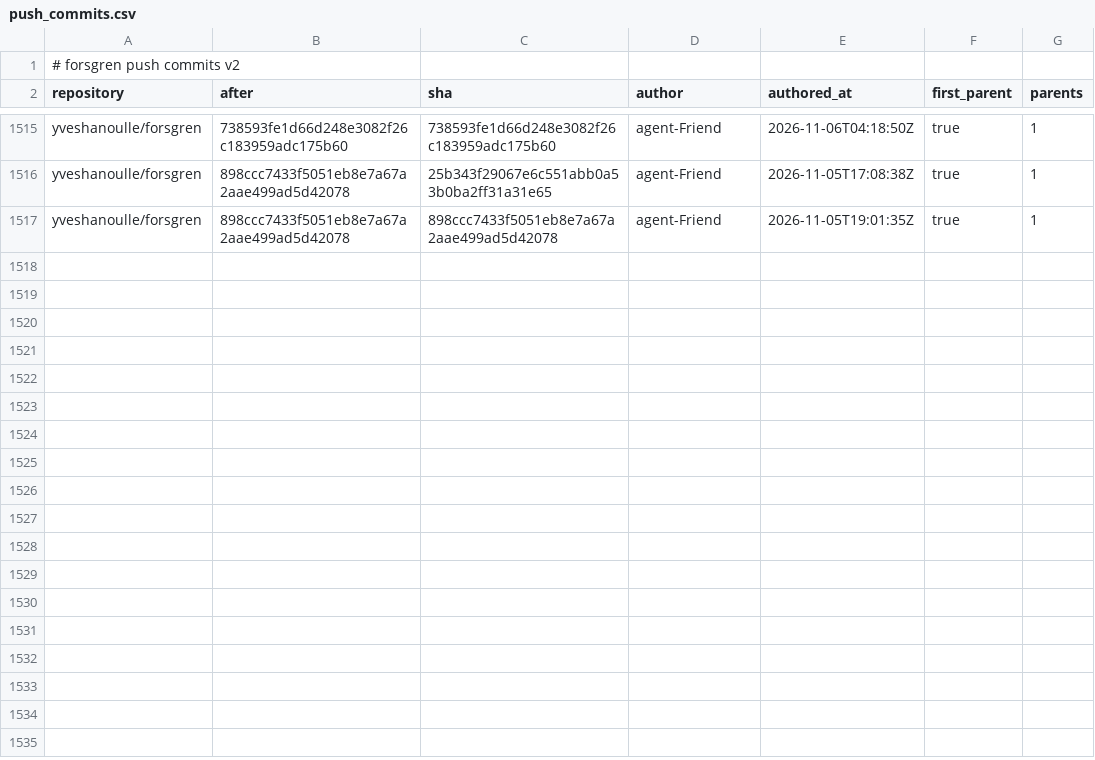
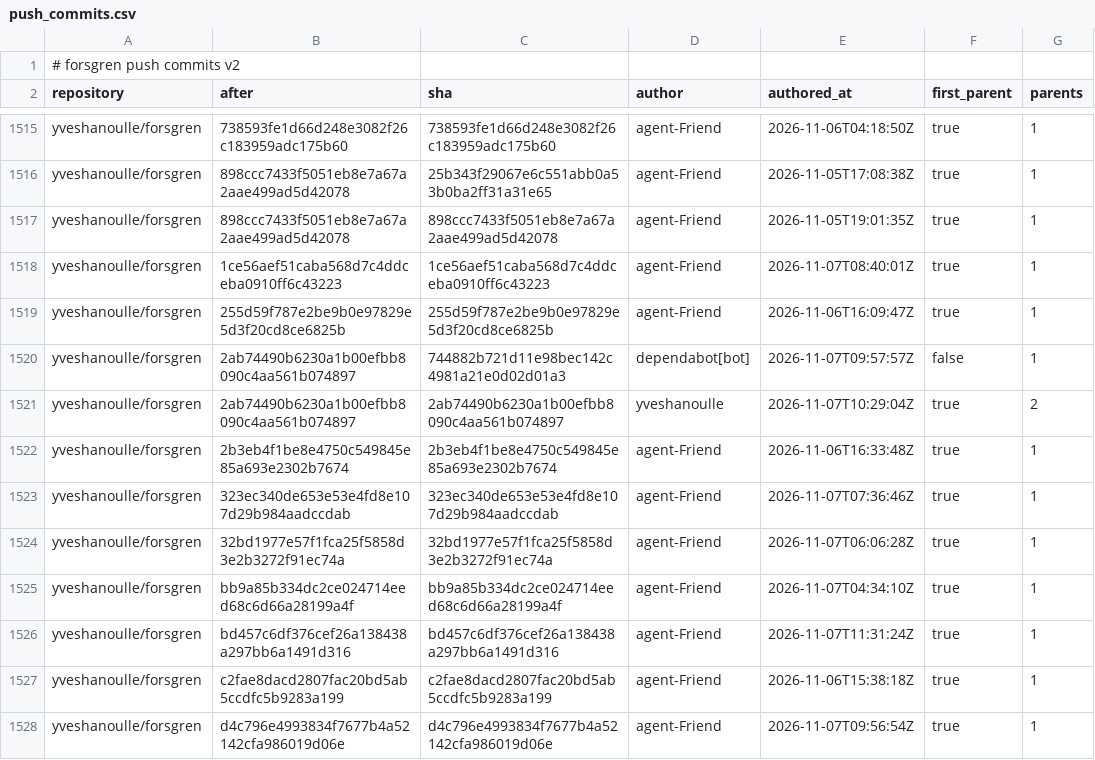
Before and after one commit to yveshanoulle/forsgren-metrics, a CSV file: data/push_commits.csv, drawn as a sheet; only a part is shown, gaps mark what is left out.

```diff
--- a/data/push_commits.csv
+++ b/data/push_commits.csv
@@ -1517 +1517,12 @@ yveshanoulle/forsgren,898ccc7433f5051eb8e7a67a2aae499ad5d42078,25b343f29067e6c55
 yveshanoulle/forsgren,898ccc7433f5051eb8e7a67a2aae499ad5d42078,898ccc7433f5051eb8e7a67a2aae499ad5d42078,agent-Friend,2026-11-05T19:01:35Z,true,1
+yveshanoulle/forsgren,1ce56aef51caba568d7c4ddceba0910ff6c43223,1ce56aef51caba568d7c4ddceba0910ff6c43223,agent-Friend,2026-11-07T08:40:01Z,true,1
+yveshanoulle/forsgren,255d59f787e2be9b0e97829e5d3f20cd8ce6825b,255d59f787e2be9b0e97829e5d3f20cd8ce6825b,agent-Friend,2026-11-06T16:09:47Z,true,1
+yveshanoulle/forsgren,2ab74490b6230a1b00efbb8090c4aa561b074897,744882b721d11e98bec142c4981a21e0d02d01a3,dependabot[bot],2026-11-07T09:57:57Z,false,1
+yveshanoulle/forsgren,2ab74490b6230a1b00efbb8090c4aa561b074897,2ab74490b6230a1b00efbb8090c4aa561b074897,yveshanoulle,2026-11-07T10:29:04Z,true,2
+yveshanoulle/forsgren,2b3eb4f1be8e4750c549845e85a693e2302b7674,2b3eb4f1be8e4750c549845e85a693e2302b7674,agent-Friend,2026-11-06T16:33:48Z,true,1
+yveshanoulle/forsgren,323ec340de653e53e4fd8e107d29b984aadccdab,323ec340de653e53e4fd8e107d29b984aadccdab,agent-Friend,2026-11-07T07:36:46Z,true,1
+yveshanoulle/forsgren,32bd1977e57f1fca25f5858d3e2b3272f91ec74a,32bd1977e57f1fca25f5858d3e2b3272f91ec74a,agent-Friend,2026-11-07T06:06:28Z,true,1
+yveshanoulle/forsgren,bb9a85b334dc2ce024714eed68c6d66a28199a4f,bb9a85b334dc2ce024714eed68c6d66a28199a4f,agent-Friend,2026-11-07T04:34:10Z,true,1
+yveshanoulle/forsgren,bd457c6df376cef26a138438a297bb6a1491d316,bd457c6df376cef26a138438a297bb6a1491d316,agent-Friend,2026-11-07T11:31:24Z,true,1
+yveshanoulle/forsgren,c2fae8dacd2807fac20bd5ab5ccdfc5b9283a199,c2fae8dacd2807fac20bd5ab5ccdfc5b9283a199,agent-Friend,2026-11-06T15:38:18Z,true,1
+yveshanoulle/forsgren,d4c796e4993834f7677b4a52142cfa986019d06e,d4c796e4993834f7677b4a52142cfa986019d06e,agent-Friend,2026-11-07T09:56:54Z,true,1
```
Also changed, not shown: data/issues.csv, data/pull_commits.csv, 6 other files.
